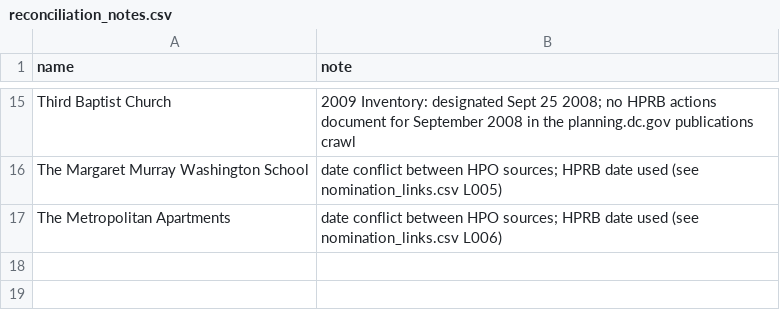
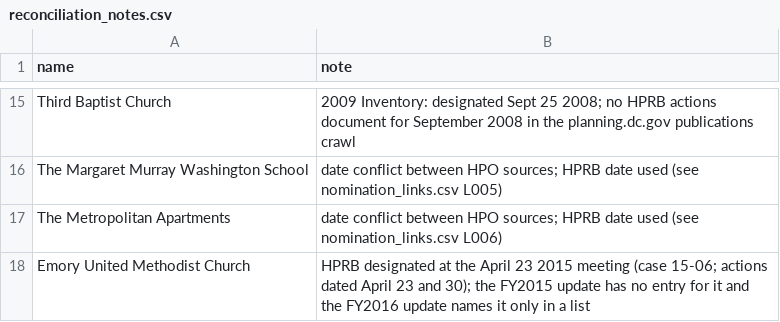
Before and after one commit to capital-commonsense/historic_designation, a CSV file: inputs/reconciliation_notes.csv, drawn as a sheet; only a part is shown, gaps mark what is left out.

```diff
--- a/inputs/reconciliation_notes.csv
+++ b/inputs/reconciliation_notes.csv
@@ -17 +17,2 @@ The Margaret Murray Washington School,"date conflict between HPO sources; HPRB d
 The Metropolitan Apartments,"date conflict between HPO sources; HPRB date used (see nomination_links.csv L006)"
+Emory United Methodist Church,"HPRB designated at the April 23 2015 meeting (case 15-06; actions dated April 23 and 30); the FY2015 update has no entry for it and the FY2016 update names it only in a list"
```
Also changed, not shown: data/analysis/coverage_by_year.csv, inputs/landmark_match_review.csv, 3 other files.
